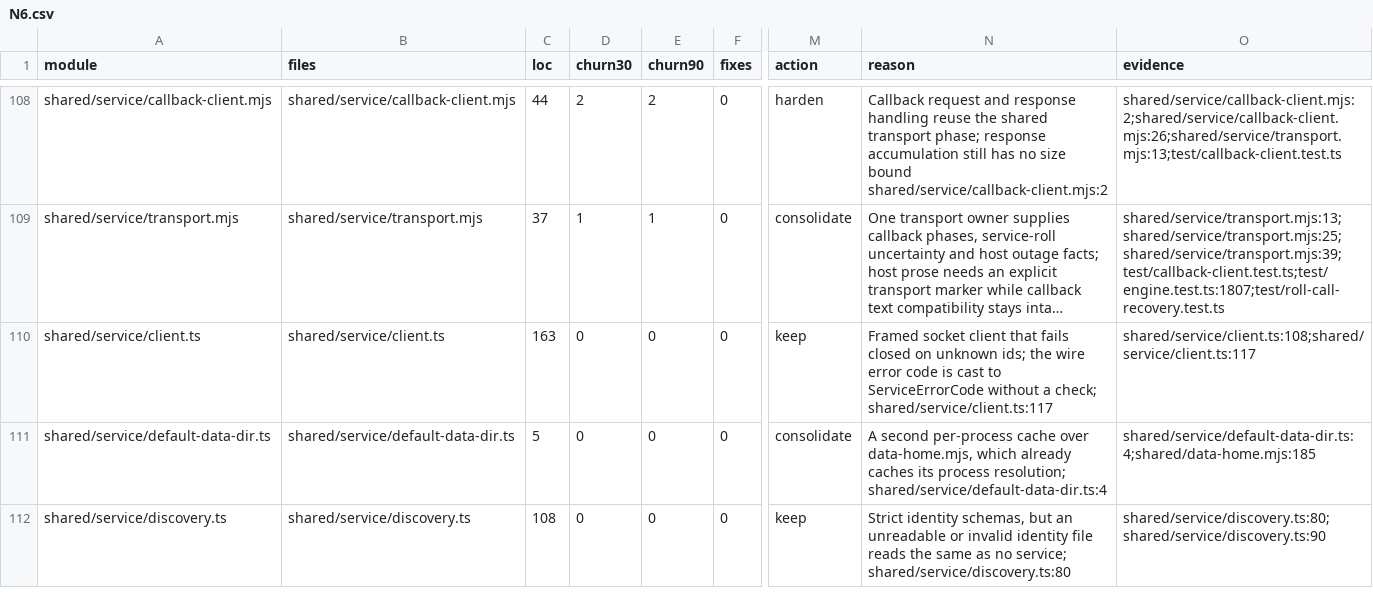
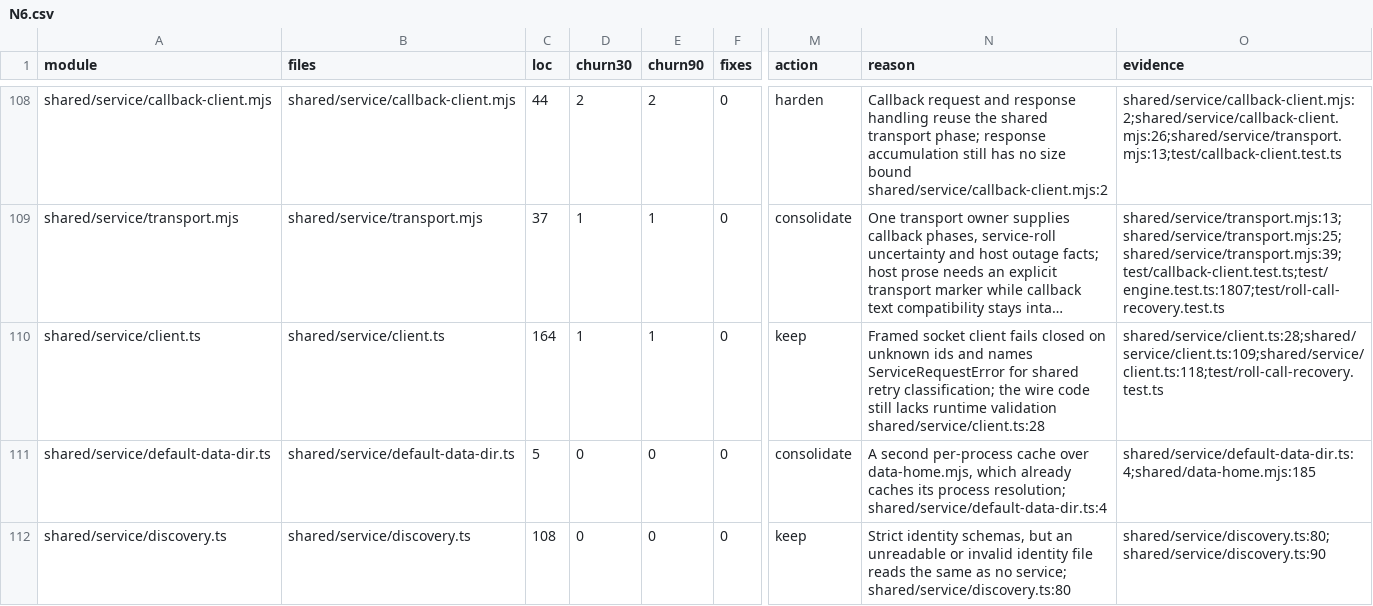
Before and after one commit to inflatable-cookie/nucleus, a CSV file: docs/knowledge/quality/code/N6.csv, drawn as a sheet; only a part is shown, gaps mark what is left out; long unchanged cells end in …; the diff names each change by its address in the sheet, - before the commit and + after, or states it on an @@ line.

Commit message:
Preserve typed service transport recovery

```diff
--- a/docs/knowledge/quality/code/N6.csv
+++ b/docs/knowledge/quality/code/N6.csv
-C110 (loc): 163
+C110 (loc): 164
-D110 (churn30): 0
+D110 (churn30): 1
-E110 (churn90): 0
+E110 (churn90): 1
-N110 (reason): …socket client that fails closed on unknown ids; the wire error code is cast to ServiceErrorCode without a check; shared/service/client.ts:117
+N110 (reason): …socket client fails closed on unknown ids and names ServiceRequestError for shared retry classification; the wire code still lacks runtime validation shared/service/client.ts:28
-O110 (evidence): shared/service/client.ts:108;shared/service/client.ts:117
+O110 (evidence): shared/service/client.ts:28;shared/service/client.ts:109;shared/service/client.ts:118;test/roll-call-recovery.test.ts
```
Also changed, not shown: 4 other files.
